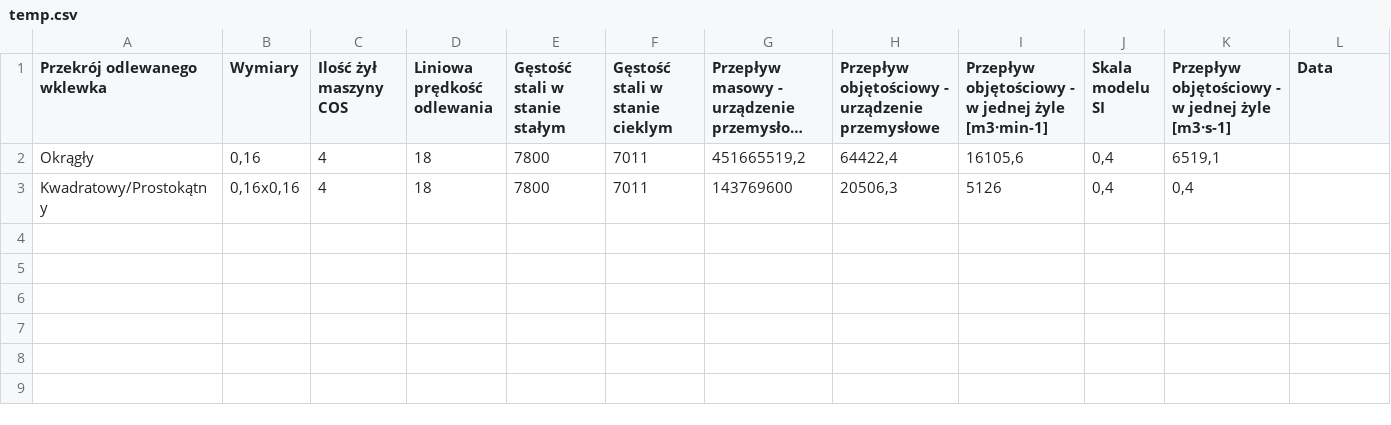
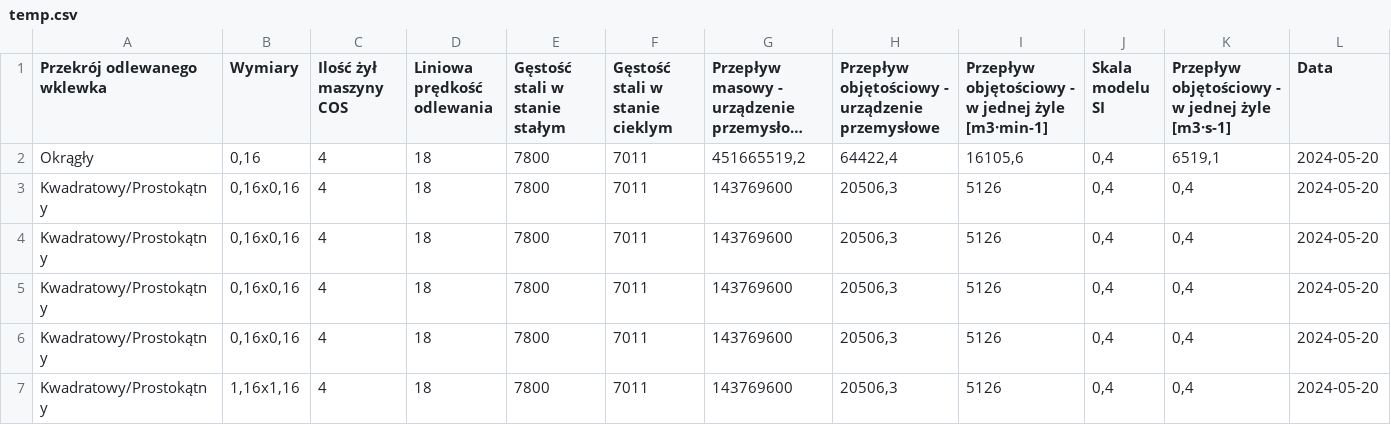
Before and after one commit to KonradBladziak/IwppApp, a CSV file: temp.csv, drawn as a sheet; long unchanged cells end in …; the diff names each change by its address in the sheet, - before the commit and + after, or states it on an @@ line.

```diff
--- a/temp.csv
+++ b/temp.csv
-L2:L3 (Data): (empty)
+L2:L3 (Data): 2024-05-20
+row 4: Kwadratowy/Prostokątny | 0,16x0,16 | 4 | 18 | 7800 | 7011 | 143769600 | 20506,3 | 5126 | 0,4 | 0,4 | 2024-05-20
+row 5: Kwadratowy/Prostokątny | 0,16x0,16 | 4 | 18 | 7800 | 7011 | 143769600 | 20506,3 | 5126 | 0,4 | 0,4 | 2024-05-20
+row 6: Kwadratowy/Prostokątny | 0,16x0,16 | 4 | 18 | 7800 | 7011 | 143769600 | 20506,3 | 5126 | 0,4 | 0,4 | 2024-05-20
+row 7: Kwadratowy/Prostokątny | 1,16x1,16 | 4 | 18 | 7800 | 7011 | 143769600 | 20506,3 | 5126 | 0,4 | 0,4 | 2024-05-20
```
Also changed, not shown: 4 other files.
